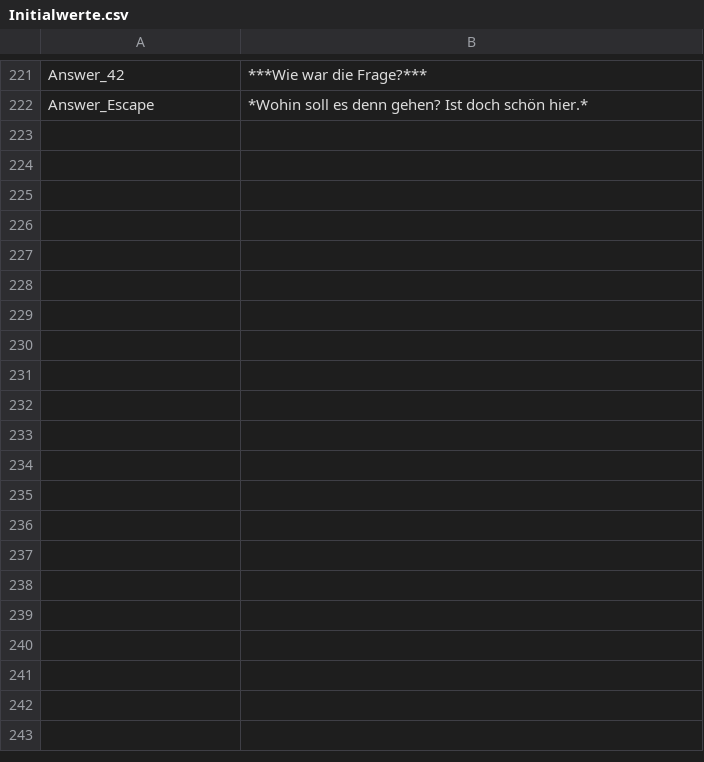
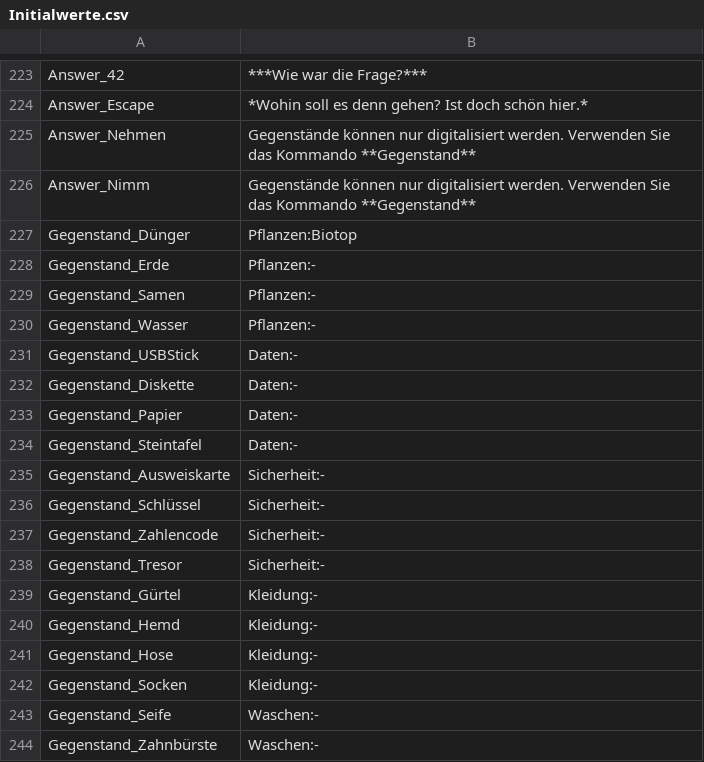
Before and after one commit to cgriep/Erwachen, a CSV file: Initialwerte.csv, drawn as a sheet; only a part is shown, gaps mark what is left out; the diff covers the shown part only.

Commit message:
Add files via upload
Gegenstände hinzugefügt

```diff
--- a/Initialwerte.csv
+++ b/Initialwerte.csv
@@ -222 +224,21 @@ Answer_42,***Wie war die Frage?***
 Answer_Escape,*Wohin soll es denn gehen? Ist doch schön hier.*
+Answer_Nehmen,Gegenstände können nur digitalisiert werden. Verwenden Sie das Kommando **Gegenstand**
+Answer_Nimm,Gegenstände können nur digitalisiert werden. Verwenden Sie das Kommando **Gegenstand**
+Gegenstand_Dünger,Pflanzen:Biotop
+Gegenstand_Erde,Pflanzen:-
+Gegenstand_Samen,Pflanzen:-
+Gegenstand_Wasser,Pflanzen:-
+Gegenstand_USBStick,Daten:-
+Gegenstand_Diskette,Daten:-
+Gegenstand_Papier,Daten:-
+Gegenstand_Steintafel,Daten:-
+Gegenstand_Ausweiskarte,Sicherheit:-
+Gegenstand_Schlüssel,Sicherheit:-
+Gegenstand_Zahlencode,Sicherheit:-
+Gegenstand_Tresor,Sicherheit:-
+Gegenstand_Gürtel,Kleidung:-
+Gegenstand_Hemd,Kleidung:-
+Gegenstand_Hose,Kleidung:-
+Gegenstand_Socken,Kleidung:-
+Gegenstand_Seife,Waschen:-
+Gegenstand_Zahnbürste,Waschen:-
```
Also changed, not shown: 36 added rows elsewhere in this file, 1 other file.
